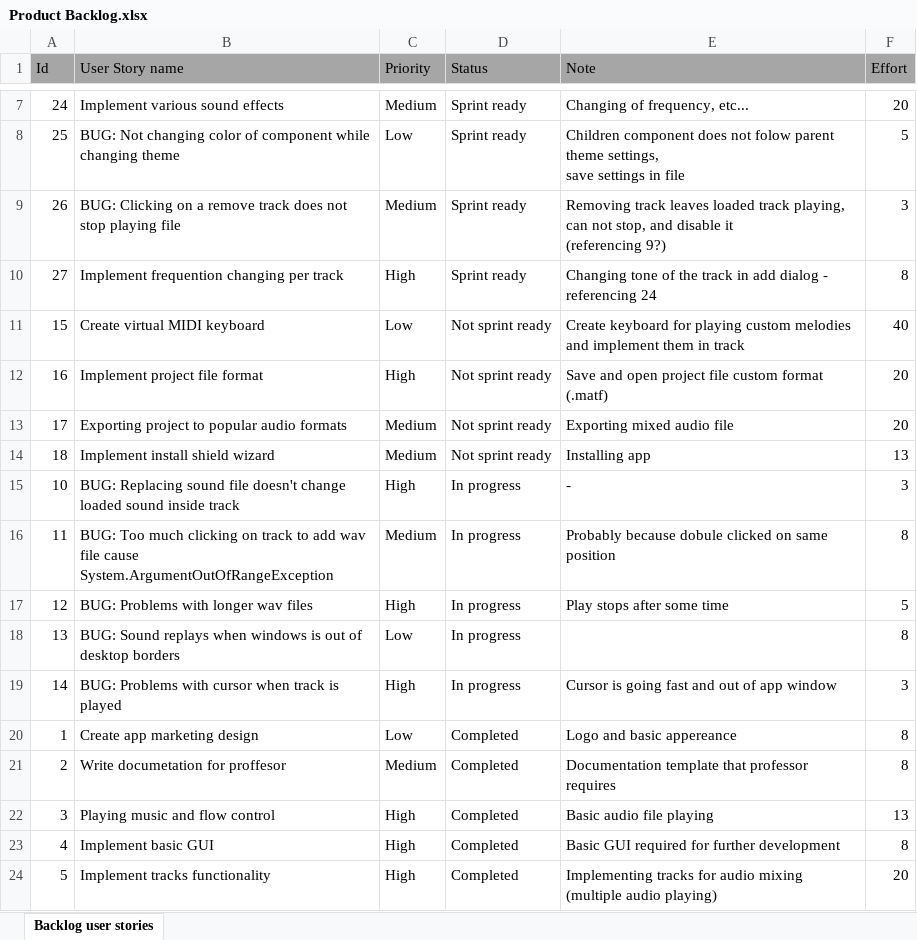
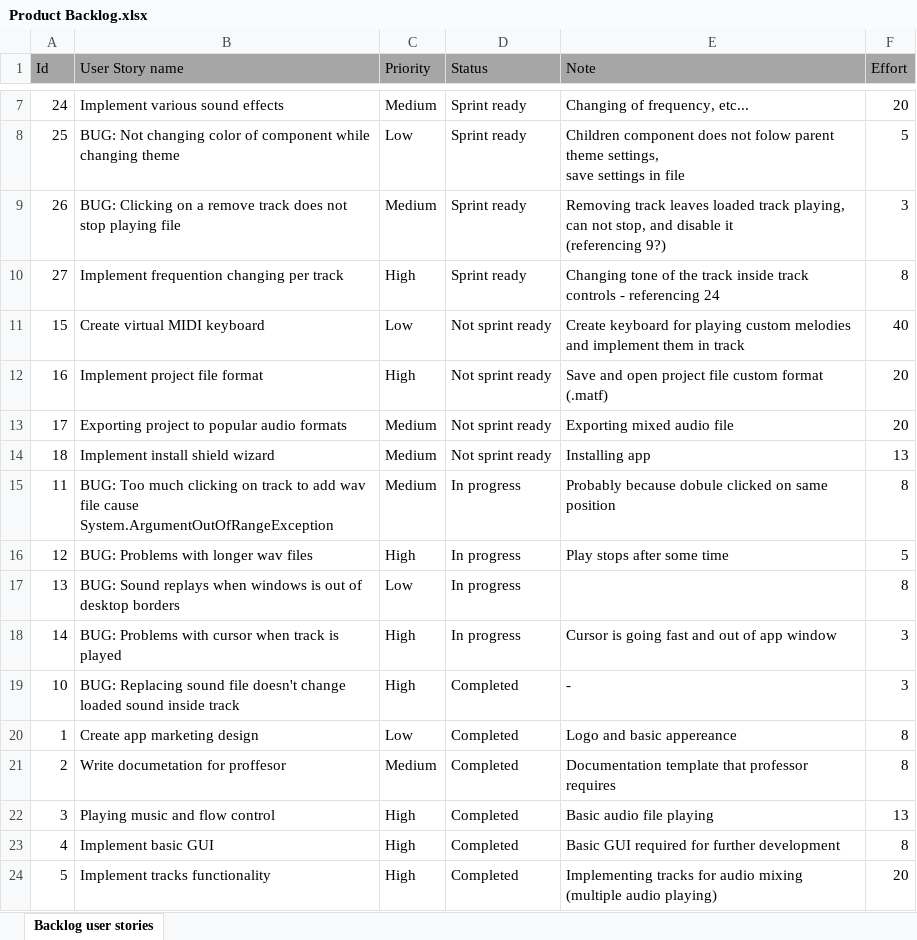
Before and after one commit to RazvojSoftvera2/MasterAudioTechnologyFunctions, an Excel workbook: Documentation and designs/Product Backlog.xlsx, sheet Backlog user stories, drawn as a sheet; only a part is shown, gaps mark what is left out; values as stored, in another font and other column widths than the file's, no borders; conditional formats not drawn; removed rows and columns are numbered as before the commit, all else as after; the diff names each change by its address in the sheet, - before the commit and + after, or states it on an @@ line.

```diff
--- a/Documentation and designs/Product Backlog.xlsx (sheet Backlog user stories)
+++ b/Documentation and designs/Product Backlog.xlsx (sheet Backlog user stories)
-E10 (Note): …the track in add dialog - referencing…
+E10 (Note): …the track inside track controls - referencing…
-row 15: 10 | BUG: Replacing sound file doesn't change loaded sound inside track | High | In progress | - | 3
+row 19: 10 | BUG: Replacing sound file doesn't change loaded sound inside track | High | Completed | - | 3
```
Also changed, not shown: Documentation and designs/Sprint_info/Sprint6.xlsx, 1 other file.
